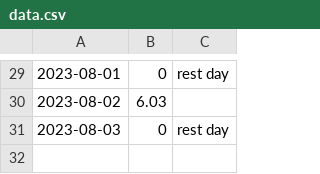
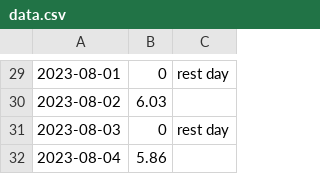
Before and after one commit to toxicant123/Project-Strong, a CSV file: data.csv, drawn as a sheet; only a part is shown, gaps mark what is left out.

Commit message:
2023.08.04

```diff
--- a/data.csv
+++ b/data.csv
@@ -31 +31,2 @@
 2023-08-03,0,rest day
+2023-08-04,5.86,
```
